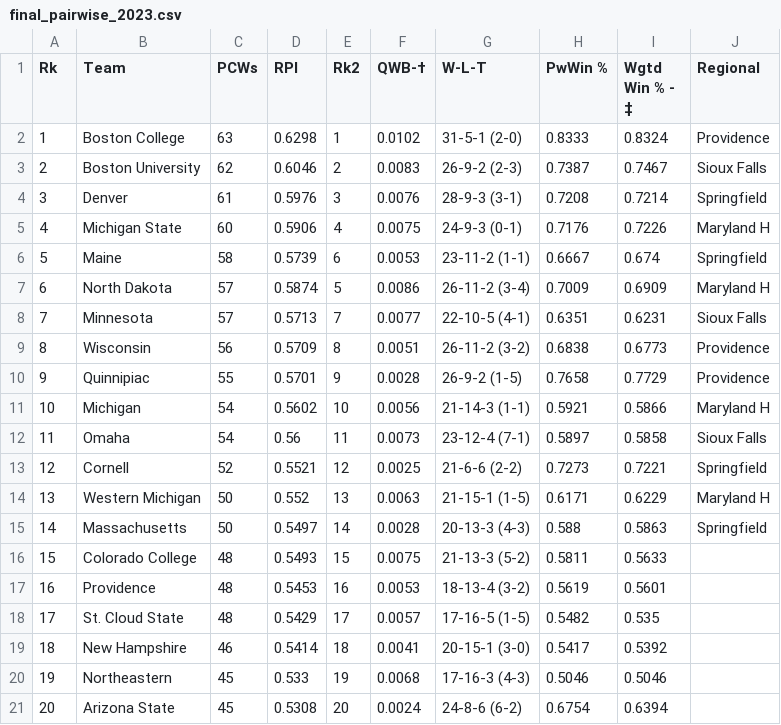
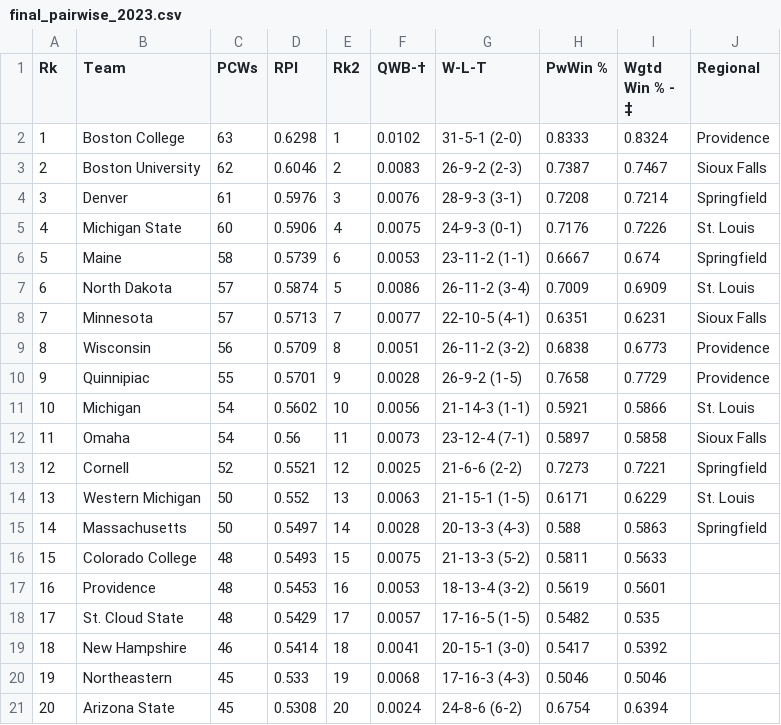
Before and after one commit to JSmith1826/college_hockey, a CSV file: NCAA/data/final_pairwise_2023.csv, drawn as a sheet; only a part is shown.

Commit message:
created v1 of regional visuals

```diff
--- a/NCAA/data/final_pairwise_2023.csv
+++ b/NCAA/data/final_pairwise_2023.csv
@@ -4,5 +4,5 @@
 3,Denver,61,0.5976,3,0.0076,28-9-3 (3-1),0.7208,0.7214,Springfield
-4,Michigan State,60,0.5906,4,0.0075,24-9-3 (0-1),0.7176,0.7226,Maryland H
+4,Michigan State,60,0.5906,4,0.0075,24-9-3 (0-1),0.7176,0.7226,St. Louis
 5,Maine,58,0.5739,6,0.0053,23-11-2 (1-1),0.6667,0.674,Springfield
-6,North Dakota,57,0.5874,5,0.0086,26-11-2 (3-4),0.7009,0.6909,Maryland H
+6,North Dakota,57,0.5874,5,0.0086,26-11-2 (3-4),0.7009,0.6909,St. Louis
 7,Minnesota,57,0.5713,7,0.0077,22-10-5 (4-1),0.6351,0.6231,Sioux Falls
@@ -10,6 +10,6 @@
 9,Quinnipiac,55,0.5701,9,0.0028,26-9-2 (1-5),0.7658,0.7729,Providence
-10,Michigan,54,0.5602,10,0.0056,21-14-3 (1-1),0.5921,0.5866,Maryland H
+10,Michigan,54,0.5602,10,0.0056,21-14-3 (1-1),0.5921,0.5866,St. Louis
 11,Omaha,54,0.56,11,0.0073,23-12-4 (7-1),0.5897,0.5858,Sioux Falls
 12,Cornell,52,0.5521,12,0.0025,21-6-6 (2-2),0.7273,0.7221,Springfield
-13,Western Michigan,50,0.552,13,0.0063,21-15-1 (1-5),0.6171,0.6229,Maryland H
+13,Western Michigan,50,0.552,13,0.0063,21-15-1 (1-5),0.6171,0.6229,St. Louis
 14,Massachusetts,50,0.5497,14,0.0028,20-13-3 (4-3),0.588,0.5863,Springfield
```
Also changed, not shown: NCAA/data/team_color_book.csv, 1 other file.
